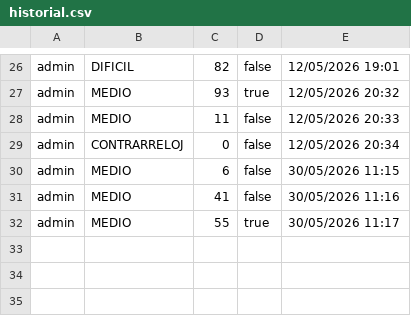
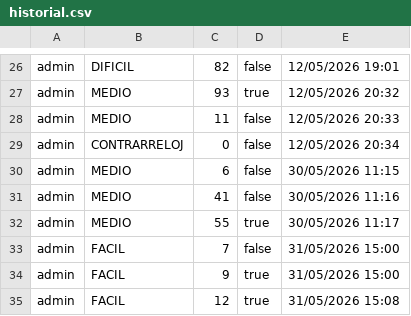
Before and after one commit to antonfaraldo/Proyecto-Fin-de-Ciclo, a CSV file: historial.csv, drawn as a sheet; only a part is shown, gaps mark what is left out; the diff names each change by its address in the sheet, - before the commit and + after, or states it on an @@ line.

```diff
--- a/historial.csv
+++ b/historial.csv
+row 33: admin | FACIL | 7 | false | 31/05/2026 15:00
+row 34: admin | FACIL | 9 | true | 31/05/2026 15:00
+row 35: admin | FACIL | 12 | true | 31/05/2026 15:08
```
Also changed, not shown: 18 other files.
